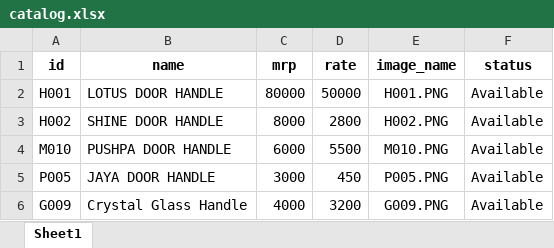
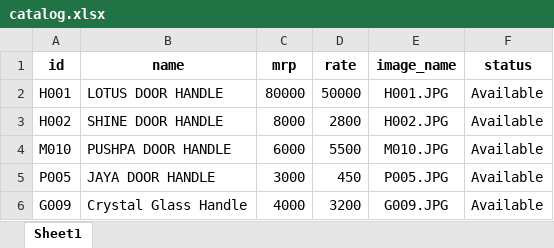
Before and after one commit to besecurehardware-IND/my-catalogue-app, an Excel workbook: catalog.xlsx, sheet Sheet1, drawn as a sheet; values as stored, in another font and other column widths than the file's, no borders; the diff names each change by its address in the sheet, - before the commit and + after, or states it on an @@ line.

```diff
--- a/catalog.xlsx (sheet Sheet1)
+++ b/catalog.xlsx (sheet Sheet1)
-E2 (image_name): H001.PNG
+E2 (image_name): H001.JPG
-E3 (image_name): H002.PNG
+E3 (image_name): H002.JPG
-E4 (image_name): M010.PNG
+E4 (image_name): M010.JPG
-E5 (image_name): P005.PNG
+E5 (image_name): P005.JPG
-E6 (image_name): G009.PNG
+E6 (image_name): G009.JPG
```
Also changed, not shown: 1 other file.
